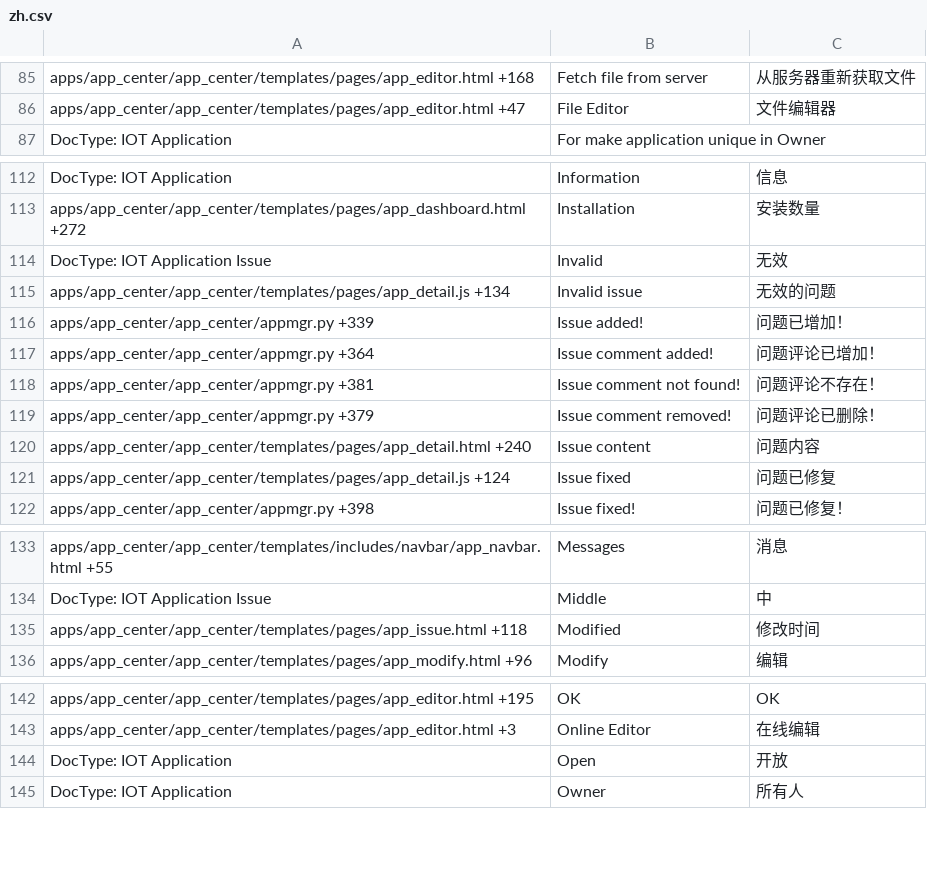
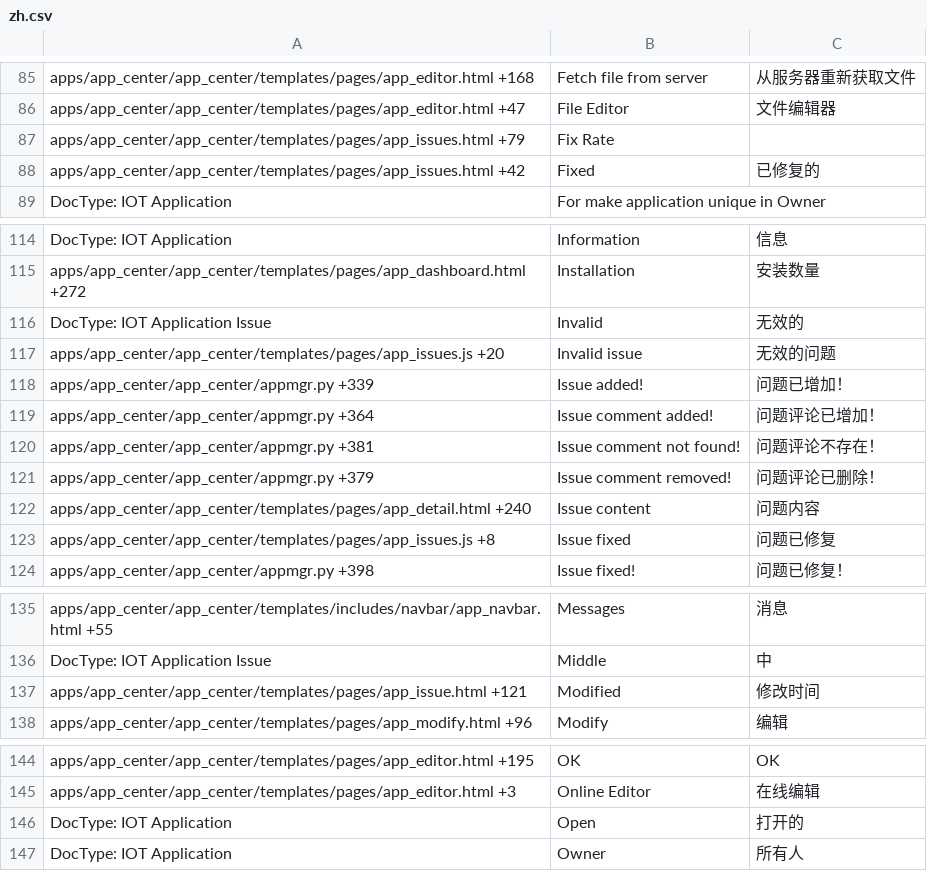
Before and after one commit to srdgame/frappe_app_center, a CSV file: app_center/translations/zh.csv, drawn as a sheet; only a part is shown, gaps mark what is left out; the diff covers the shown part only.

```diff
--- a/app_center/translations/zh.csv
+++ b/app_center/translations/zh.csv
@@ -86,2 +86,4 @@ apps/app_center/app_center/templates/pages/app_editor.html +168,Fetch file from
 apps/app_center/app_center/templates/pages/app_editor.html +47,File Editor,文件编辑器
+apps/app_center/app_center/templates/pages/app_issues.html +79,Fix Rate,
+apps/app_center/app_center/templates/pages/app_issues.html +42,Fixed,已修复的
 DocType: IOT Application,For make application unique in Owner,
@@ -113,4 +115,4 @@ DocType: IOT Application,Information,信息
 apps/app_center/app_center/templates/pages/app_dashboard.html +272,Installation,安装数量
-DocType: IOT Application Issue,Invalid,无效
-apps/app_center/app_center/templates/pages/app_detail.js +134,Invalid issue,无效的问题
+DocType: IOT Application Issue,Invalid,无效的
+apps/app_center/app_center/templates/pages/app_issues.js +20,Invalid issue,无效的问题
 apps/app_center/app_center/appmgr.py +339,Issue added!,问题已增加！
@@ -120,3 +122,3 @@ apps/app_center/app_center/appmgr.py +379,Issue comment removed!,问题评论已
 apps/app_center/app_center/templates/pages/app_detail.html +240,Issue content,问题内容
-apps/app_center/app_center/templates/pages/app_detail.js +124,Issue fixed,问题已修复
+apps/app_center/app_center/templates/pages/app_issues.js +8,Issue fixed,问题已修复
 apps/app_center/app_center/appmgr.py +398,Issue fixed!,问题已修复！
@@ -134,3 +136,3 @@ apps/app_center/app_center/templates/includes/navbar/app_navbar.html +55,Message
 DocType: IOT Application Issue,Middle,中
-apps/app_center/app_center/templates/pages/app_issue.html +118,Modified,修改时间
+apps/app_center/app_center/templates/pages/app_issue.html +121,Modified,修改时间
 apps/app_center/app_center/templates/pages/app_modify.html +96,Modify,编辑
@@ -143,3 +145,3 @@ apps/app_center/app_center/templates/pages/app_editor.html +195,OK,OK
 apps/app_center/app_center/templates/pages/app_editor.html +3,Online Editor ,在线编辑
-DocType: IOT Application,Open,开放
+DocType: IOT Application,Open,打开的
 DocType: IOT Application,Owner,所有人
```
Also changed, not shown: 1 edited cell elsewhere in this file, app_center/translations/en-US.csv, app_center/translations/en.csv, 1 other file.
